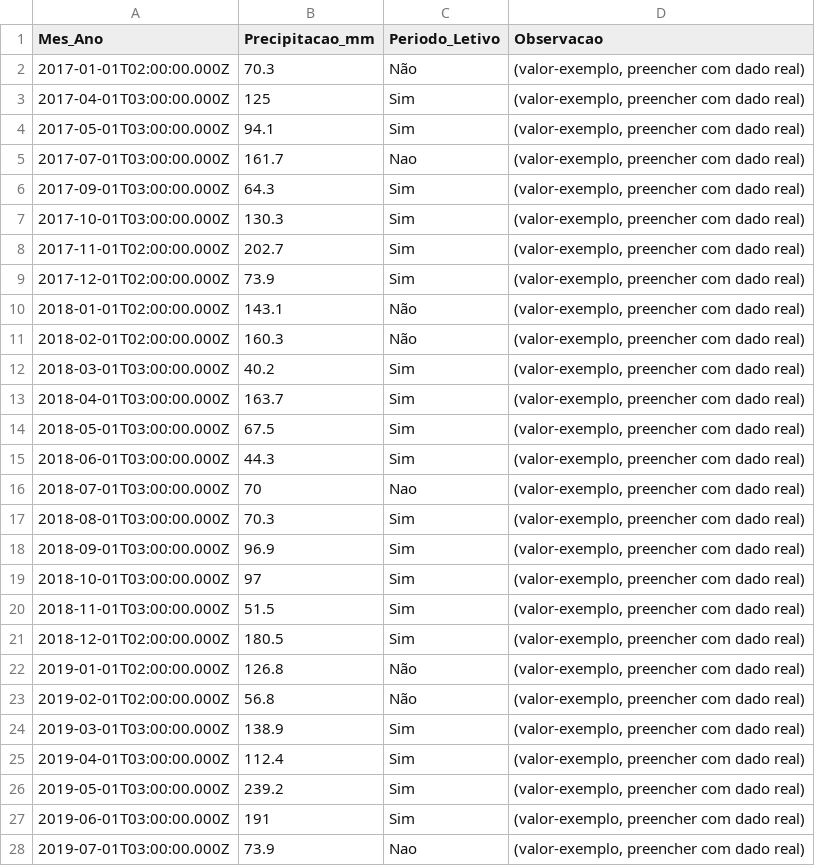
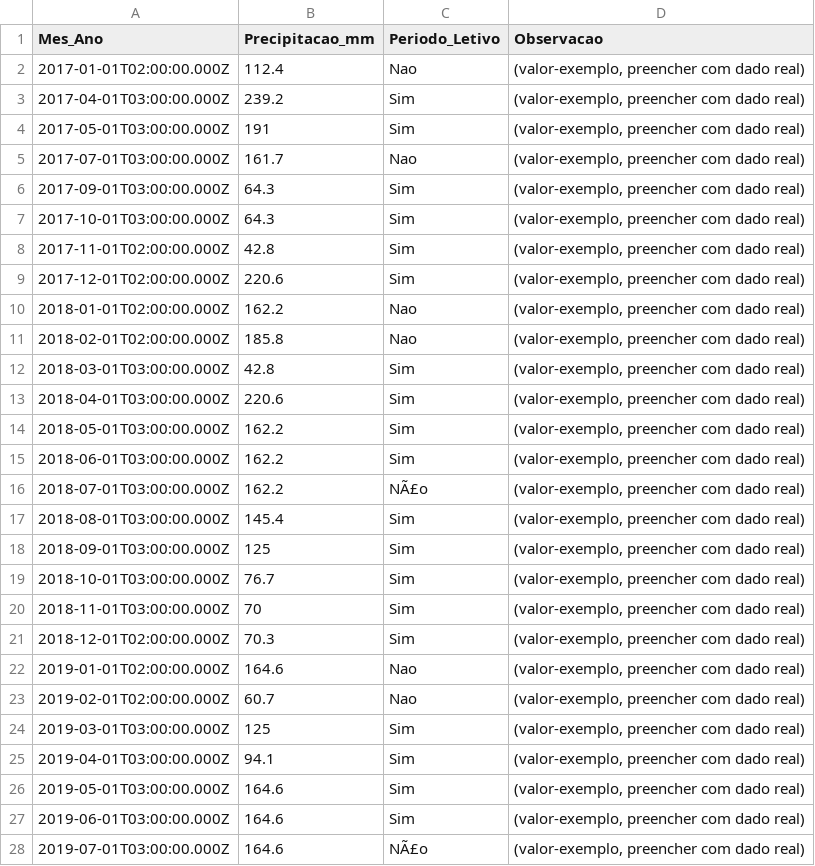
Before and after one commit to adinailson88/malha-previsao-filtros, a CSV file: dados_csv/contexto_sazonal.csv, drawn as a sheet; only a part is shown; the diff covers the shown part only.

```diff
--- a/dados_csv/contexto_sazonal.csv
+++ b/dados_csv/contexto_sazonal.csv
@@ -1,28 +1,28 @@
 Mes_Ano,Precipitacao_mm,Periodo_Letivo,Observacao
-2017-01-01T02:00:00.000Z,70.3,Não,"(valor-exemplo, preencher com dado real)"
-2017-04-01T03:00:00.000Z,125,Sim,"(valor-exemplo, preencher com dado real)"
-2017-05-01T03:00:00.000Z,94.1,Sim,"(valor-exemplo, preencher com dado real)"
+2017-01-01T02:00:00.000Z,112.4,Nao,"(valor-exemplo, preencher com dado real)"
+2017-04-01T03:00:00.000Z,239.2,Sim,"(valor-exemplo, preencher com dado real)"
+2017-05-01T03:00:00.000Z,191,Sim,"(valor-exemplo, preencher com dado real)"
 2017-07-01T03:00:00.000Z,161.7,Nao,"(valor-exemplo, preencher com dado real)"
 2017-09-01T03:00:00.000Z,64.3,Sim,"(valor-exemplo, preencher com dado real)"
-2017-10-01T03:00:00.000Z,130.3,Sim,"(valor-exemplo, preencher com dado real)"
-2017-11-01T02:00:00.000Z,202.7,Sim,"(valor-exemplo, preencher com dado real)"
-2017-12-01T02:00:00.000Z,73.9,Sim,"(valor-exemplo, preencher com dado real)"
-2018-01-01T02:00:00.000Z,143.1,Não,"(valor-exemplo, preencher com dado real)"
-2018-02-01T02:00:00.000Z,160.3,Não,"(valor-exemplo, preencher com dado real)"
-2018-03-01T03:00:00.000Z,40.2,Sim,"(valor-exemplo, preencher com dado real)"
-2018-04-01T03:00:00.000Z,163.7,Sim,"(valor-exemplo, preencher com dado real)"
-2018-05-01T03:00:00.000Z,67.5,Sim,"(valor-exemplo, preencher com dado real)"
-2018-06-01T03:00:00.000Z,44.3,Sim,"(valor-exemplo, preencher com dado real)"
-2018-07-01T03:00:00.000Z,70,Nao,"(valor-exemplo, preencher com dado real)"
-2018-08-01T03:00:00.000Z,70.3,Sim,"(valor-exemplo, preencher com dado real)"
-2018-09-01T03:00:00.000Z,96.9,Sim,"(valor-exemplo, preencher com dado real)"
-2018-10-01T03:00:00.000Z,97,Sim,"(valor-exemplo, preencher com dado real)"
-2018-11-01T03:00:00.000Z,51.5,Sim,"(valor-exemplo, preencher com dado real)"
-2018-12-01T02:00:00.000Z,180.5,Sim,"(valor-exemplo, preencher com dado real)"
-2019-01-01T02:00:00.000Z,126.8,Não,"(valor-exemplo, preencher com dado real)"
-2019-02-01T02:00:00.000Z,56.8,Não,"(valor-exemplo, preencher com dado real)"
-2019-03-01T03:00:00.000Z,138.9,Sim,"(valor-exemplo, preencher com dado real)"
-2019-04-01T03:00:00.000Z,112.4,Sim,"(valor-exemplo, preencher com dado real)"
-2019-05-01T03:00:00.000Z,239.2,Sim,"(valor-exemplo, preencher com dado real)"
-2019-06-01T03:00:00.000Z,191,Sim,"(valor-exemplo, preencher com dado real)"
-2019-07-01T03:00:00.000Z,73.9,Nao,"(valor-exemplo, preencher com dado real)"
+2017-10-01T03:00:00.000Z,64.3,Sim,"(valor-exemplo, preencher com dado real)"
+2017-11-01T02:00:00.000Z,42.8,Sim,"(valor-exemplo, preencher com dado real)"
+2017-12-01T02:00:00.000Z,220.6,Sim,"(valor-exemplo, preencher com dado real)"
+2018-01-01T02:00:00.000Z,162.2,Nao,"(valor-exemplo, preencher com dado real)"
+2018-02-01T02:00:00.000Z,185.8,Nao,"(valor-exemplo, preencher com dado real)"
+2018-03-01T03:00:00.000Z,42.8,Sim,"(valor-exemplo, preencher com dado real)"
+2018-04-01T03:00:00.000Z,220.6,Sim,"(valor-exemplo, preencher com dado real)"
+2018-05-01T03:00:00.000Z,162.2,Sim,"(valor-exemplo, preencher com dado real)"
+2018-06-01T03:00:00.000Z,162.2,Sim,"(valor-exemplo, preencher com dado real)"
+2018-07-01T03:00:00.000Z,162.2,NÃ£o,"(valor-exemplo, preencher com dado real)"
+2018-08-01T03:00:00.000Z,145.4,Sim,"(valor-exemplo, preencher com dado real)"
+2018-09-01T03:00:00.000Z,125,Sim,"(valor-exemplo, preencher com dado real)"
+2018-10-01T03:00:00.000Z,76.7,Sim,"(valor-exemplo, preencher com dado real)"
+2018-11-01T03:00:00.000Z,70,Sim,"(valor-exemplo, preencher com dado real)"
+2018-12-01T02:00:00.000Z,70.3,Sim,"(valor-exemplo, preencher com dado real)"
+2019-01-01T02:00:00.000Z,164.6,Nao,"(valor-exemplo, preencher com dado real)"
+2019-02-01T02:00:00.000Z,60.7,Nao,"(valor-exemplo, preencher com dado real)"
+2019-03-01T03:00:00.000Z,125,Sim,"(valor-exemplo, preencher com dado real)"
+2019-04-01T03:00:00.000Z,94.1,Sim,"(valor-exemplo, preencher com dado real)"
+2019-05-01T03:00:00.000Z,164.6,Sim,"(valor-exemplo, preencher com dado real)"
+2019-06-01T03:00:00.000Z,164.6,Sim,"(valor-exemplo, preencher com dado real)"
+2019-07-01T03:00:00.000Z,164.6,NÃ£o,"(valor-exemplo, preencher com dado real)"
```
Also changed, not shown: 121 edited cells elsewhere in this file, dados_csv/filtros_disponiveis.csv, 3 other files.
